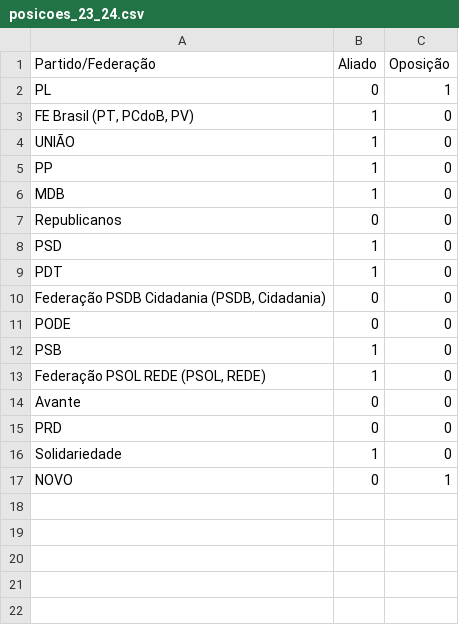
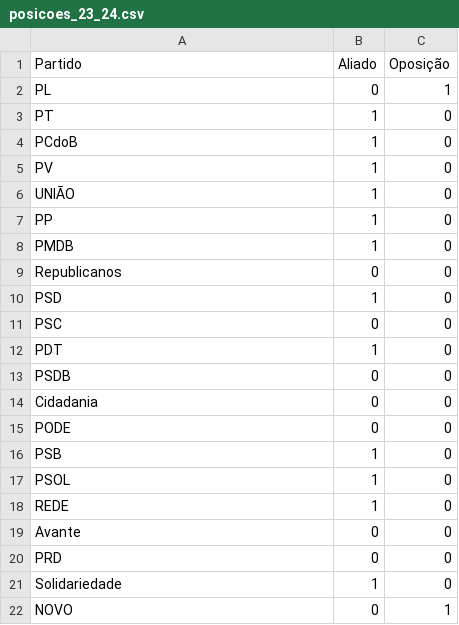
Before and after one commit to adriel1ft/NN_project, a CSV file: data/posicoes/posicoes_23_24.csv, drawn as a sheet.

```diff
--- a/data/posicoes/posicoes_23_24.csv
+++ b/data/posicoes/posicoes_23_24.csv
@@ -1,14 +1,19 @@
-Partido/Federação,Aliado,Oposição
+Partido,Aliado,Oposição
 PL,0,1
-"FE Brasil (PT, PCdoB, PV)",1,0
+PT,1,0
+PCdoB,1,0
+PV,1,0
 UNIÃO,1,0
 PP,1,0
-MDB,1,0
+PMDB,1,0
 Republicanos,0,0
 PSD,1,0
+PSC,0,0
 PDT,1,0
-"Federação PSDB Cidadania (PSDB, Cidadania)",0,0
+PSDB,0,0
+Cidadania,0,0
 PODE,0,0
 PSB,1,0
-"Federação PSOL REDE (PSOL, REDE)",1,0
+PSOL,1,0
+REDE,1,0
 Avante,0,0
```
Also changed, not shown: data/posicoes/posicoes_11_14.csv, data/posicoes/posicoes_19_22.csv, 8 other files.
